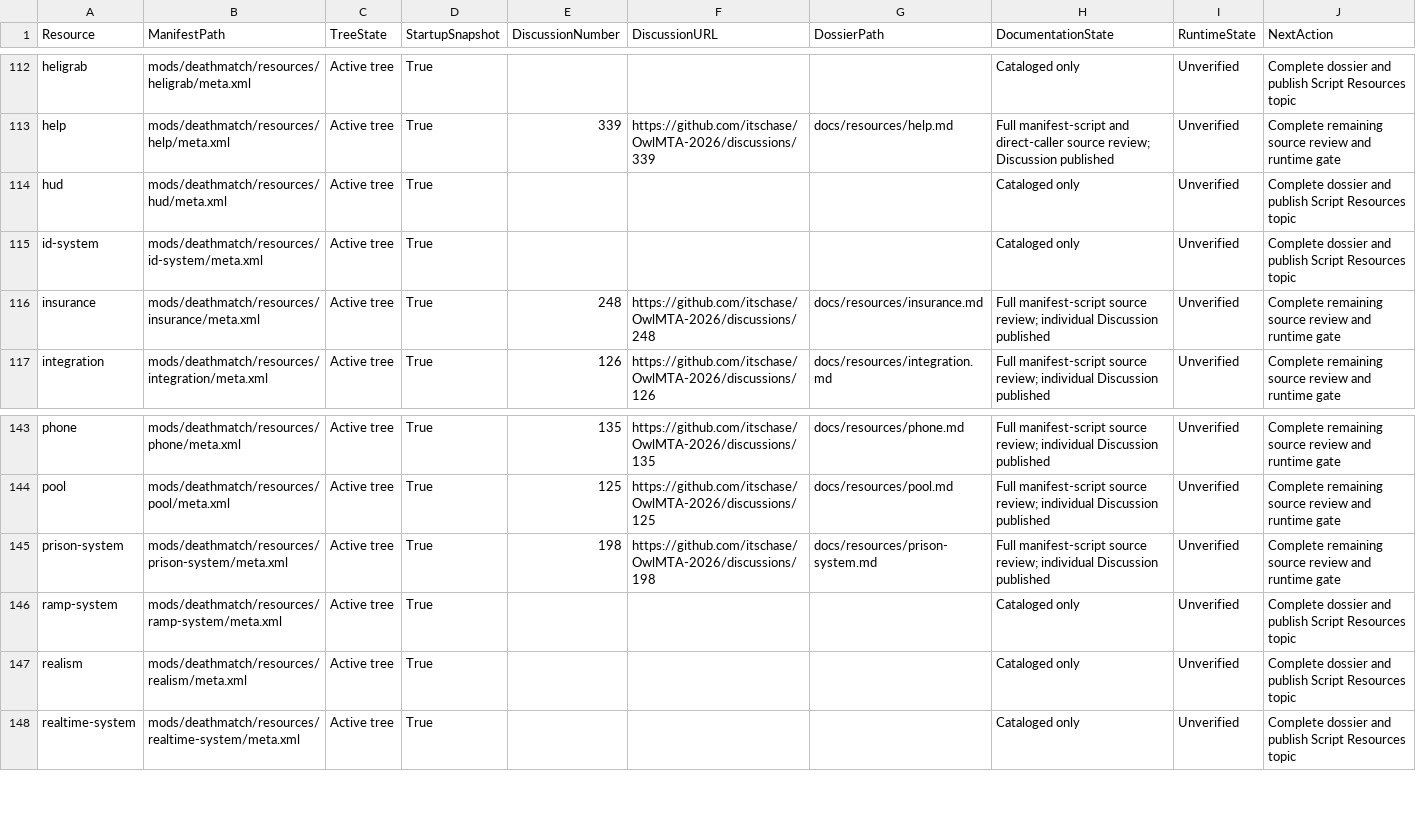
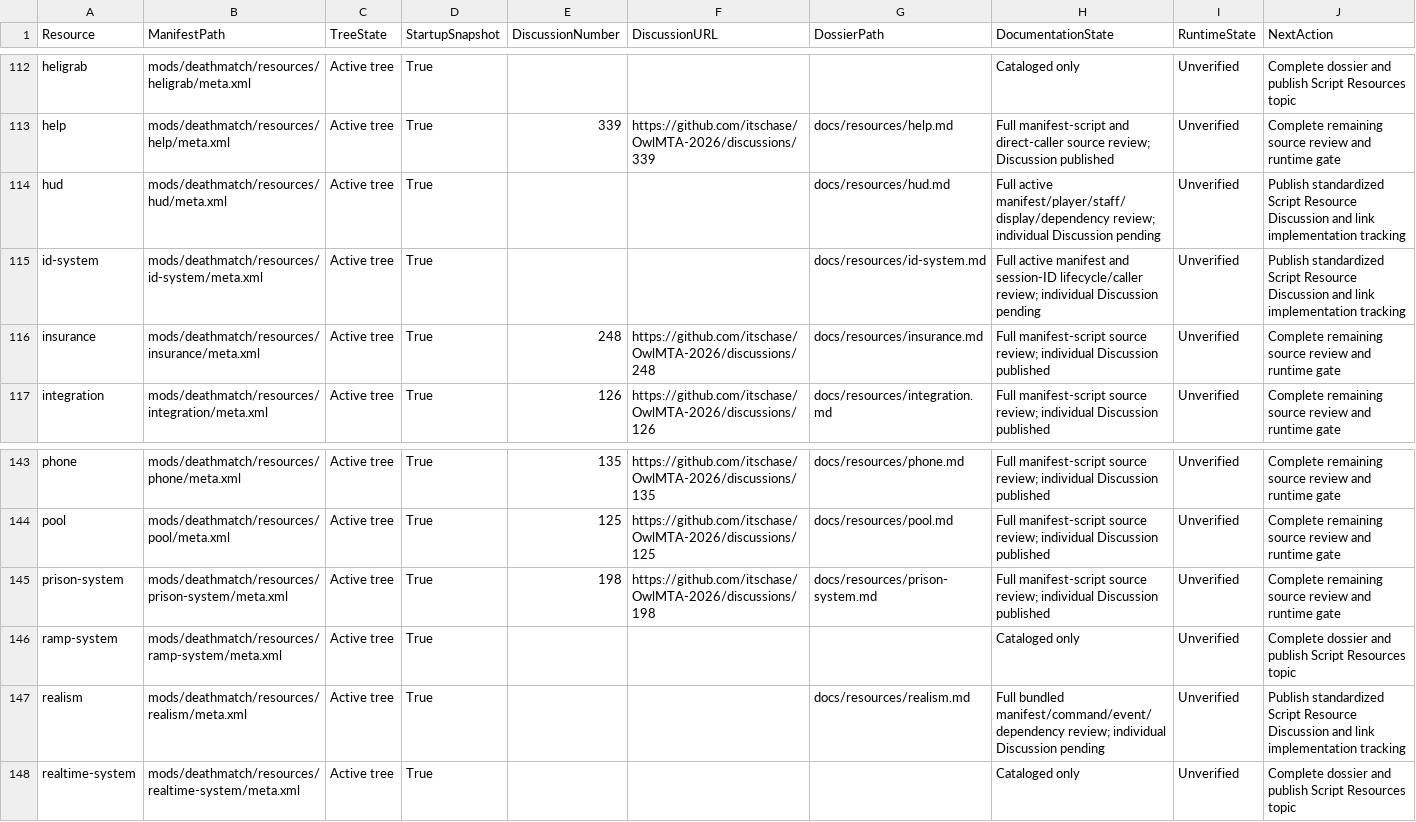
Before and after one commit to itschase/OwlMTA-2026, a CSV file: RESOURCE_DOCUMENTATION_STATUS.csv, drawn as a sheet; only a part is shown, gaps mark what is left out.

Commit message:
docs: document session IDs realism systems and HUD

```diff
--- a/RESOURCE_DOCUMENTATION_STATUS.csv
+++ b/RESOURCE_DOCUMENTATION_STATUS.csv
@@ -113,4 +113,4 @@
 "help","mods/deathmatch/resources/help/meta.xml","Active tree","True","339","https://github.com/itschase/OwlMTA-2026/discussions/339","docs/resources/help.md","Full manifest-script and direct-caller source review; Discussion published","Unverified","Complete remaining source review and runtime gate"
-"hud","mods/deathmatch/resources/hud/meta.xml","Active tree","True","","","","Cataloged only","Unverified","Complete dossier and publish Script Resources topic"
-"id-system","mods/deathmatch/resources/id-system/meta.xml","Active tree","True","","","","Cataloged only","Unverified","Complete dossier and publish Script Resources topic"
+"hud","mods/deathmatch/resources/hud/meta.xml","Active tree","True","","","docs/resources/hud.md","Full active manifest/player/staff/display/dependency review; individual Discussion pending","Unverified","Publish standardized Script Resource Discussion and link implementation tracking"
+"id-system","mods/deathmatch/resources/id-system/meta.xml","Active tree","True","","","docs/resources/id-system.md","Full active manifest and session-ID lifecycle/caller review; individual Discussion pending","Unverified","Publish standardized Script Resource Discussion and link implementation tracking"
 "insurance","mods/deathmatch/resources/insurance/meta.xml","Active tree","True","248","https://github.com/itschase/OwlMTA-2026/discussions/248","docs/resources/insurance.md","Full manifest-script source review; individual Discussion published","Unverified","Complete remaining source review and runtime gate"
@@ -146,3 +146,3 @@
 "ramp-system","mods/deathmatch/resources/ramp-system/meta.xml","Active tree","True","","","","Cataloged only","Unverified","Complete dossier and publish Script Resources topic"
-"realism","mods/deathmatch/resources/realism/meta.xml","Active tree","True","","","","Cataloged only","Unverified","Complete dossier and publish Script Resources topic"
+"realism","mods/deathmatch/resources/realism/meta.xml","Active tree","True","","","docs/resources/realism.md","Full bundled manifest/command/event/dependency review; individual Discussion pending","Unverified","Publish standardized Script Resource Discussion and link implementation tracking"
 "realtime-system","mods/deathmatch/resources/realtime-system/meta.xml","Active tree","True","","","","Cataloged only","Unverified","Complete dossier and publish Script Resources topic"
```
Also changed, not shown: 7 other files.
